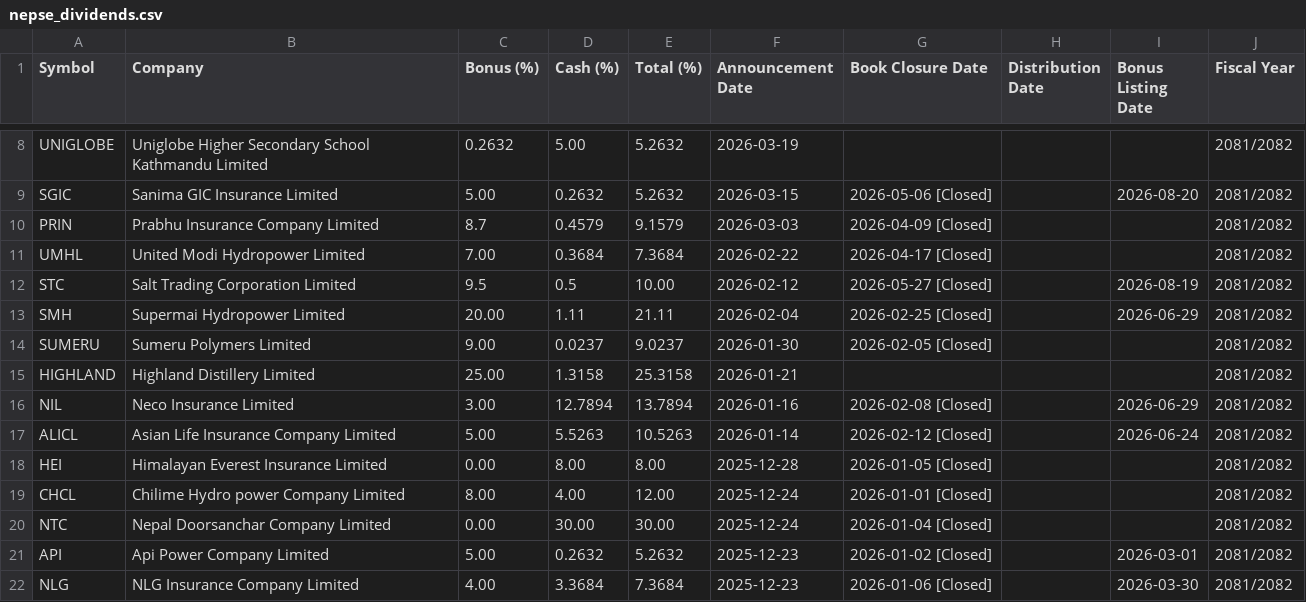
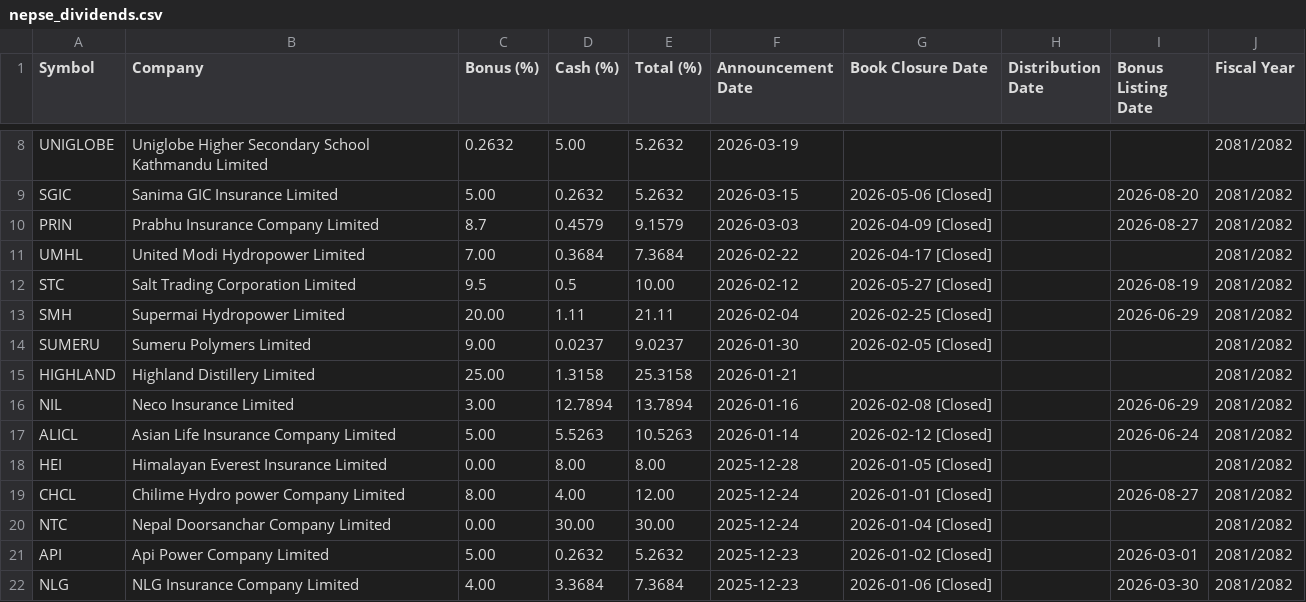
Before and after one commit to bikakhilesh/nepal-hydro-royalty, a CSV file: nepse_dividends.csv, drawn as a sheet; only a part is shown, gaps mark what is left out.

```diff
--- a/nepse_dividends.csv
+++ b/nepse_dividends.csv
@@ -9,3 +9,3 @@ UNIGLOBE,Uniglobe Higher Secondary School Kathmandu Limited,0.2632,5.00,5.2632,2
 SGIC,Sanima GIC Insurance Limited,5.00,0.2632,5.2632,2026-03-15,2026-05-06 [Closed],,2026-08-20,2081/2082
-PRIN,Prabhu Insurance Company Limited,8.7,0.4579,9.1579,2026-03-03,2026-04-09 [Closed],,,2081/2082
+PRIN,Prabhu Insurance Company Limited,8.7,0.4579,9.1579,2026-03-03,2026-04-09 [Closed],,2026-08-27,2081/2082
 UMHL,United Modi Hydropower Limited,7.00,0.3684,7.3684,2026-02-22,2026-04-17 [Closed],,,2081/2082
@@ -18,3 +18,3 @@ ALICL,Asian Life Insurance Company Limited,5.00,5.5263,10.5263,2026-01-14,2026-0
 HEI,Himalayan Everest Insurance Limited,0.00,8.00,8.00,2025-12-28,2026-01-05 [Closed],,,2081/2082
-CHCL,Chilime Hydro power Company Limited,8.00,4.00,12.00,2025-12-24,2026-01-01 [Closed],,,2081/2082
+CHCL,Chilime Hydro power Company Limited,8.00,4.00,12.00,2025-12-24,2026-01-01 [Closed],,2026-08-27,2081/2082
 NTC,Nepal Doorsanchar Company Limited,0.00,30.00,30.00,2025-12-24,2026-01-04 [Closed],,,2081/2082
```
